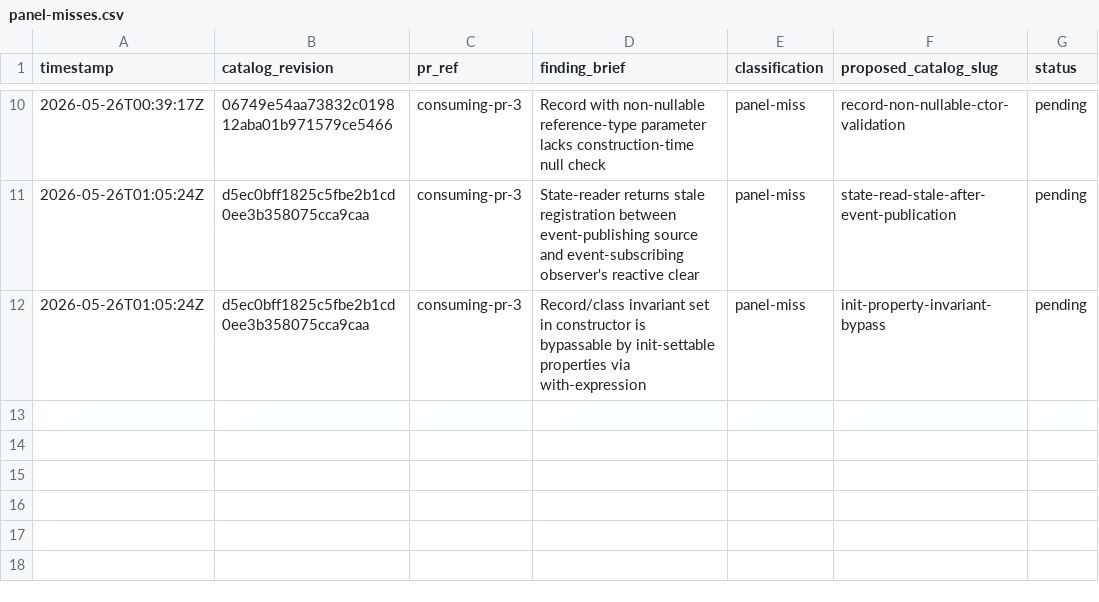
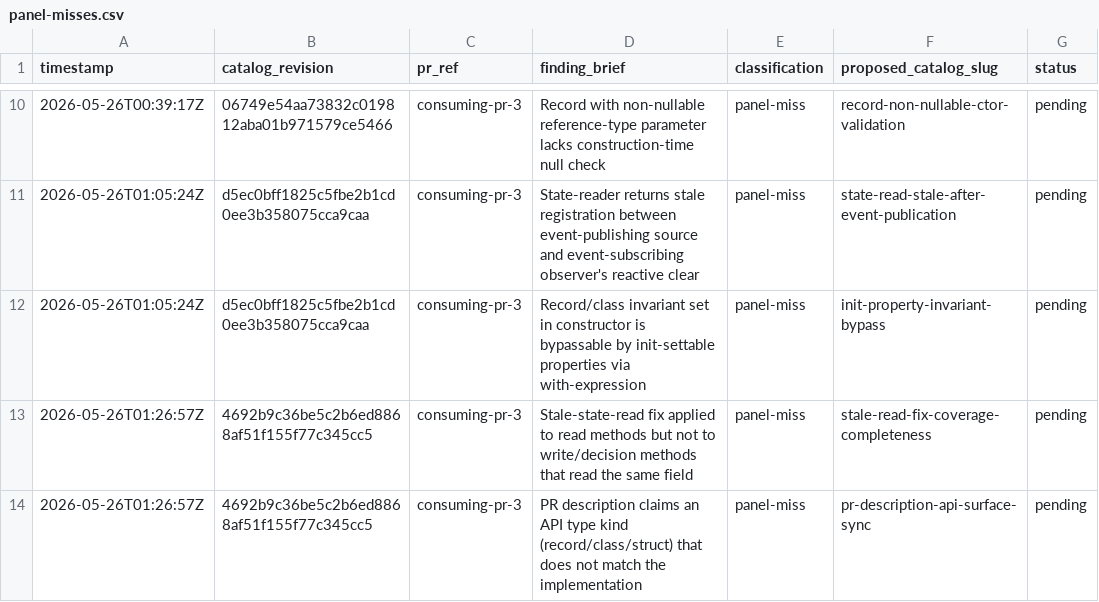
Before and after one commit to jschick04/CopilotInstructions, a CSV file: .github/pr-quality-gate/data/panel-misses.csv, drawn as a sheet; only a part is shown, gaps mark what is left out.

Commit message:
Track 2 more panel-misses from consuming-pr-3 (stale-fix coverage + PR-desc sync)

```diff
--- a/.github/pr-quality-gate/data/panel-misses.csv
+++ b/.github/pr-quality-gate/data/panel-misses.csv
@@ -12 +12,3 @@ timestamp,catalog_revision,pr_ref,finding_brief,classification,proposed_catalog_
 2026-05-26T01:05:24Z,d5ec0bff1825c5fbe2b1cd0ee3b358075cca9caa,consuming-pr-3,Record/class invariant set in constructor is bypassable by init-settable properties via with-expression,panel-miss,init-property-invariant-bypass,pending
+2026-05-26T01:26:57Z,4692b9c36be5c2b6ed8868af51f155f77c345cc5,consuming-pr-3,Stale-state-read fix applied to read methods but not to write/decision methods that read the same field,panel-miss,stale-read-fix-coverage-completeness,pending
+2026-05-26T01:26:57Z,4692b9c36be5c2b6ed8868af51f155f77c345cc5,consuming-pr-3,PR description claims an API type kind (record/class/struct) that does not match the implementation,panel-miss,pr-description-api-surface-sync,pending
```
